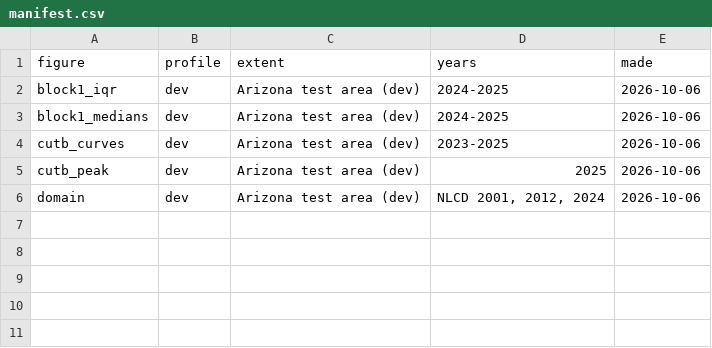
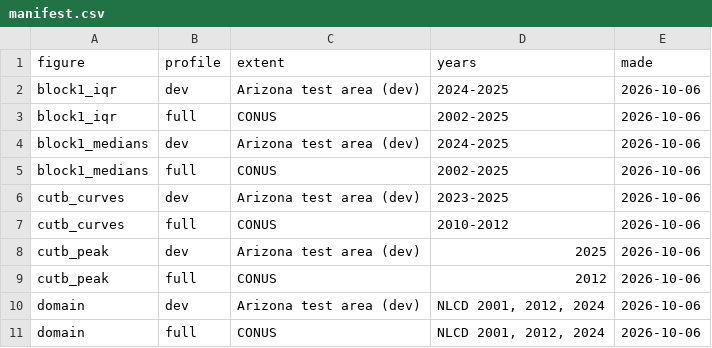
Before and after one commit to mcrimmins/gsi-pheno-regions, a CSV file: report/figs/manifest.csv, drawn as a sheet.

```diff
--- a/report/figs/manifest.csv
+++ b/report/figs/manifest.csv
@@ -2,5 +2,10 @@
 "block1_iqr","dev","Arizona test area (dev)","2024-2025","2026-10-06"
+"block1_iqr","full","CONUS","2002-2025","2026-10-06"
 "block1_medians","dev","Arizona test area (dev)","2024-2025","2026-10-06"
+"block1_medians","full","CONUS","2002-2025","2026-10-06"
 "cutb_curves","dev","Arizona test area (dev)","2023-2025","2026-10-06"
+"cutb_curves","full","CONUS","2010-2012","2026-10-06"
 "cutb_peak","dev","Arizona test area (dev)","2025","2026-10-06"
+"cutb_peak","full","CONUS","2012","2026-10-06"
 "domain","dev","Arizona test area (dev)","NLCD 2001, 2012, 2024","2026-10-06"
+"domain","full","CONUS","NLCD 2001, 2012, 2024","2026-10-06"
```
Also changed, not shown: 8 other files.
